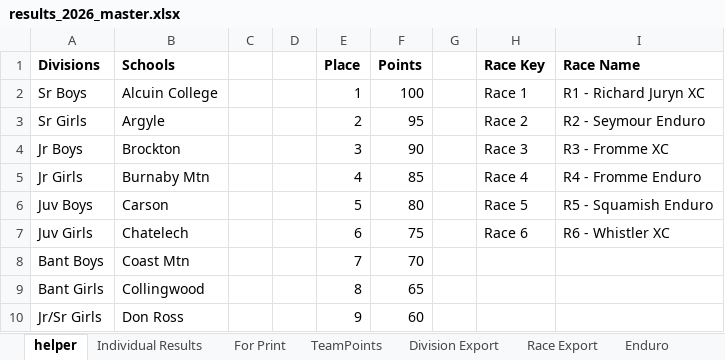
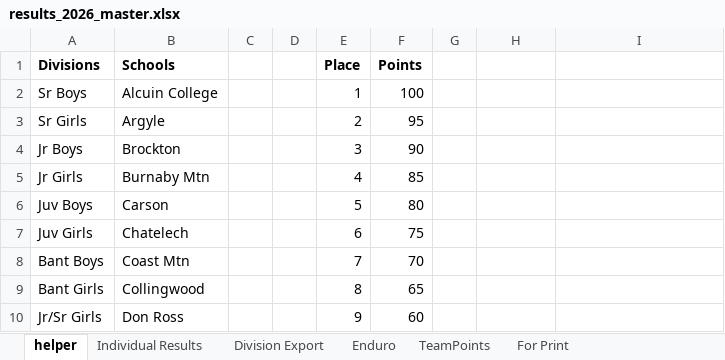
Before and after one commit to mskippy/codemathbike_bike, an Excel workbook: results_2026_master.xlsx, sheet helper, drawn as a sheet; only a part is shown; values as stored, in another font and other column widths than the file's, no borders; table styles not drawn; the diff names each change by its address in the sheet, - before the commit and + after, or states it on an @@ line.

```diff
--- a/results_2026_master.xlsx (sheet helper)
+++ b/results_2026_master.xlsx (sheet helper)
-sheet tab: Race Export
@@ sheet tab order changed: helper | Individual Results | Division Export | Enduro | TeamPoints | For Print @@
-H1: Race Key
+H1: (empty)
-I1: Race Name
+I1: (empty)
-H2: Race 1
+H2: (empty)
-I2: R1 - Richard Juryn XC
+I2: (empty)
-H3: Race 2
+H3: (empty)
-I3: R2 - Seymour Enduro
+I3: (empty)
-H4: Race 3
+H4: (empty)
-I4: R3 - Fromme XC
+I4: (empty)
-H5: Race 4
+H5: (empty)
-I5: R4 - Fromme Enduro
+I5: (empty)
-H6: Race 5
+H6: (empty)
-I6: R5 - Squamish Enduro
+I6: (empty)
-H7: Race 6
+H7: (empty)
-I7: R6 - Whistler XC
+I7: (empty)
```
Also changed, not shown: sheet Division Export, sheet Individual Results, sheet TeamPoints, 10 other files.
